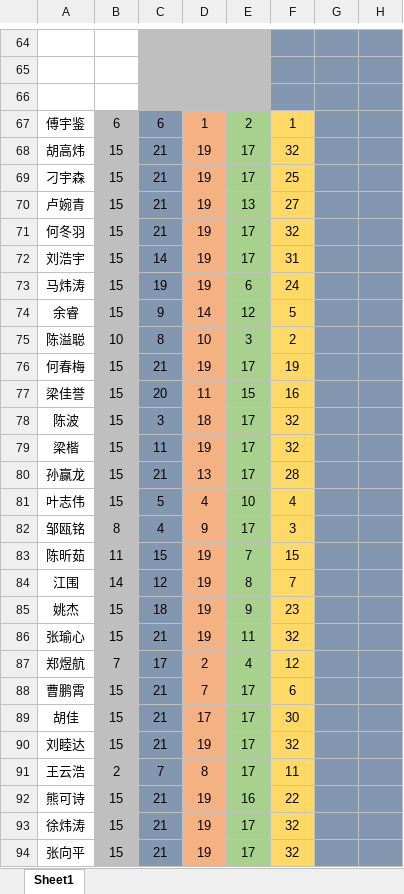
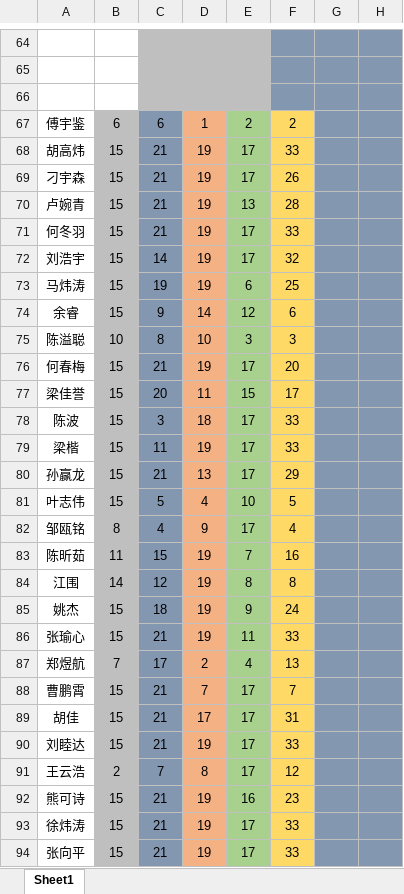
Before and after one commit to yywwann/ACM-git, an Excel workbook: nbutacm打分机制/（测试版1.0）NBUTACM2018数据统计1.xlsx, sheet Sheet1, drawn as a sheet; only a part is shown, gaps mark what is left out; values as stored, in another font and other column widths than the file's, no borders; conditional formats not drawn; the diff covers the shown part only; the diff names each change by its address in the sheet, - before the commit and + after, or states it on an @@ line.

```diff
--- a/nbutacm打分机制/（测试版1.0）NBUTACM2018数据统计1.xlsx (sheet Sheet1)
+++ b/nbutacm打分机制/（测试版1.0）NBUTACM2018数据统计1.xlsx (sheet Sheet1)
-F67: 1
+F67: 2
-F68: 32
+F68: 33
-F69: 25
+F69: 26
-F70: 27
+F70: 28
-F71: 32
+F71: 33
-F72: 31
+F72: 32
-F73: 24
+F73: 25
-F74: 5
+F74: 6
-F75: 2
+F75: 3
-F76: 19
+F76: 20
-F77: 16
+F77: 17
-F78:F79: 32
+F78:F79: 33
-F80: 28
+F80: 29
-F81: 4
+F81: 5
-F82: 3
+F82: 4
-F83: 15
+F83: 16
-F84: 7
+F84: 8
-F85: 23
+F85: 24
-F86: 32
+F86: 33
-F87: 12
+F87: 13
-F88: 6
+F88: 7
-F89: 30
+F89: 31
-F90: 32
+F90: 33
-F91: 11
+F91: 12
-F92: 22
+F92: 23
-F93:F94: 32
+F93:F94: 33
```
Also changed, not shown: 13 edited cells elsewhere in this sheet, 30 other files.
